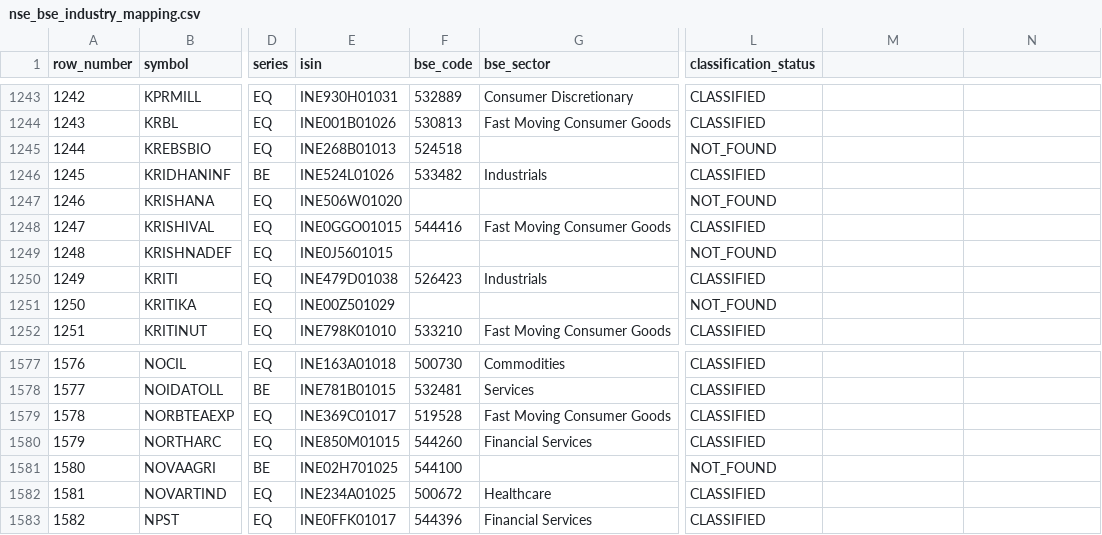
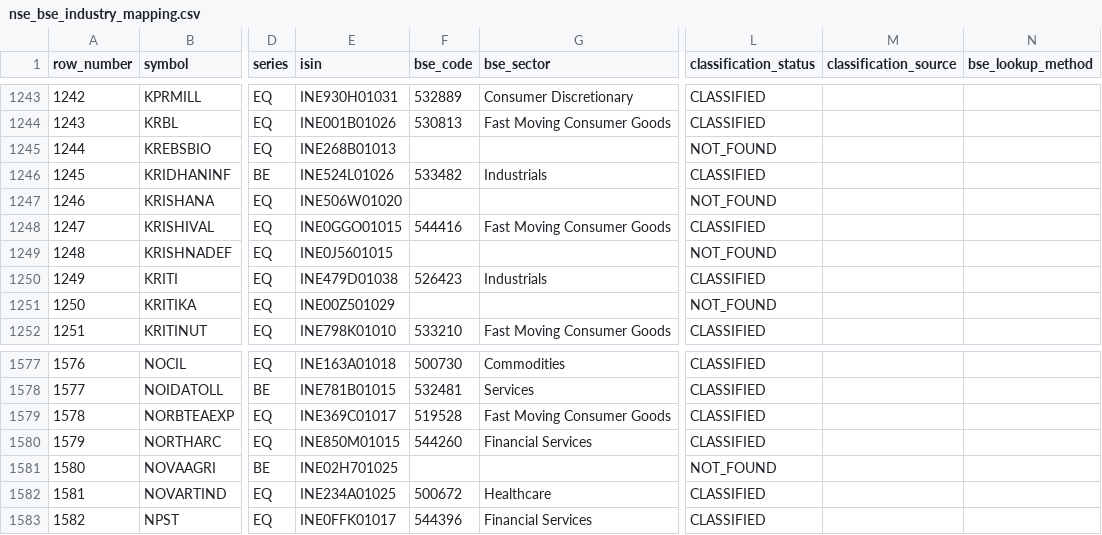
Before and after one commit to augmentalphawealth/Sectoral-Breadth-Dashboard, a CSV file: data/processed/nse_bse_industry_mapping.csv, drawn as a sheet; only a part is shown, gaps mark what is left out; the diff covers the shown part only; the diff names each change by its address in the sheet, - before the commit and + after, or states it on an @@ line.

```diff
--- a/data/processed/nse_bse_industry_mapping.csv
+++ b/data/processed/nse_bse_industry_mapping.csv
-M1: (empty)
+M1: classification_source
-N1: (empty)
+N1: bse_lookup_method
-F1245 (bse_code): 524518
+F1245 (bse_code): (empty)
-F1581 (bse_code): 544100
+F1581 (bse_code): (empty)
```
Also changed, not shown: 7 edited cells elsewhere in this file, 2 other files.
